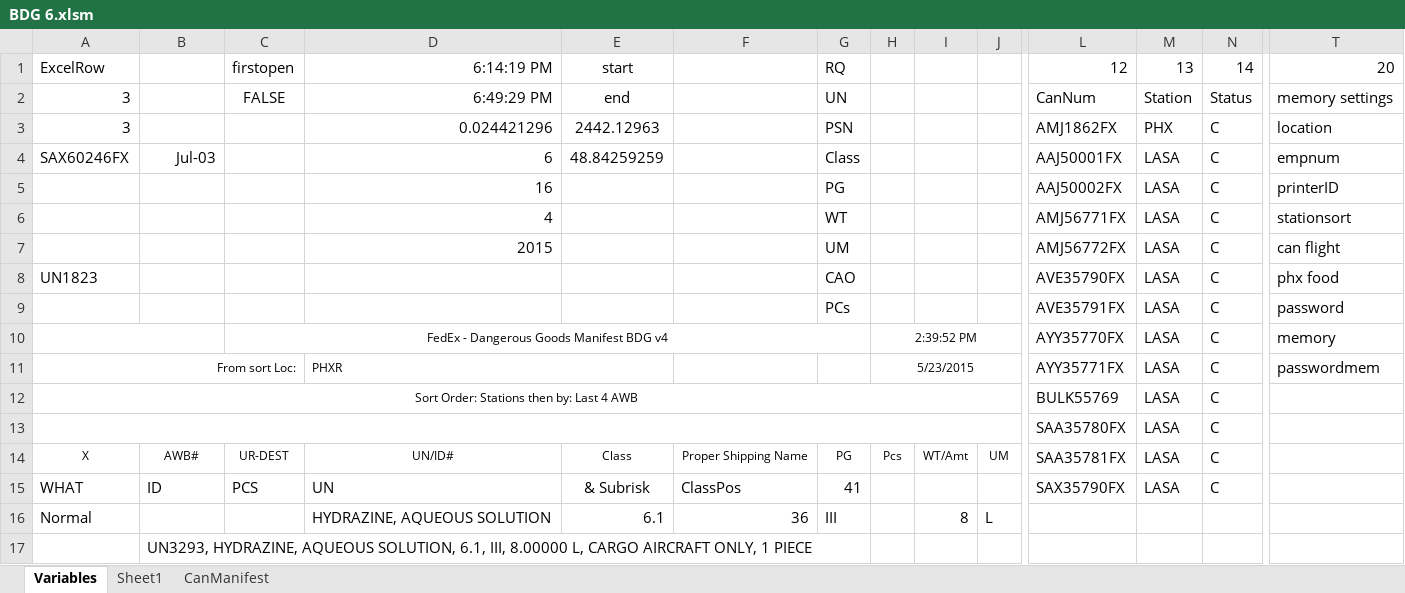
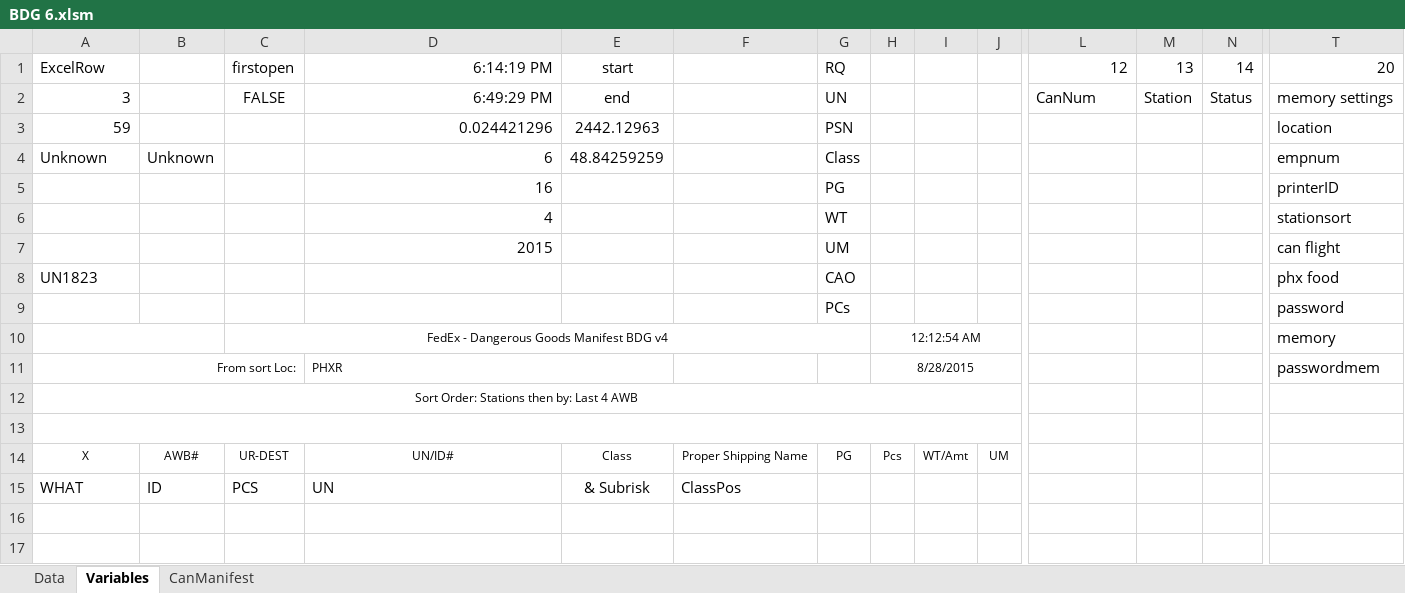
Before and after one commit to grmsan/BDG, an Excel workbook: 6/BDG 6.xlsm, sheet Variables, drawn as a sheet; only a part is shown, gaps mark what is left out; values as stored, in another font and other column widths than the file's, no borders; removed rows and columns are numbered as before the commit, all else as after; rows hold the shown columns only; the diff names each change by its address in the sheet, - before the commit and + after, or states it on an @@ line.

```diff
--- a/6/BDG 6.xlsm (sheet Variables)
+++ b/6/BDG 6.xlsm (sheet Variables)
@@ sheet tab hidden: Sheet1 @@
@@ sheet tab unhidden: Data @@
-A3: 3
+A3: 59
-L3: AMJ1862FX
+L3: (empty)
-M3: PHX
+M3: (empty)
-N3:N9: C
+N3:N9: (empty)
-A4: SAX60246FX
+A4: Unknown
-B4: Jul-03
+B4: Unknown
-L4: AAJ50001FX
+L4: (empty)
-M4:M9: LASA
+M4:M9: (empty)
-L5: AAJ50002FX
+L5: (empty)
-L6: AMJ56771FX
+L6: (empty)
-L7: AMJ56772FX
+L7: (empty)
-L8: AVE35790FX
+L8: (empty)
-L9: AVE35791FX
+L9: (empty)
-row 10:  |  | FedEx - Dangerous Goods Manifest BDG v4 |  |  |  |  | 2:39:52 PM |  |  | AYY35770FX | LASA | C | memory
+row 10:  |  | FedEx - Dangerous Goods Manifest BDG v4 |  |  |  |  | 12:12:54 AM |  |  |  |  |  | memory
-H11: 5/23/2015
+H11: 8/28/2015
-L11: AYY35771FX
+L11: (empty)
-M11: LASA
+M11: (empty)
-N11: C
+N11: (empty)
-row 12: Sort Order: Stations then by: Last 4 AWB |  |  |  |  |  |  |  |  |  | BULK55769 | LASA | C
+row 12: Sort Order: Stations then by: Last 4 AWB
-row 13:  |  |  |  |  |  |  |  |  |  | SAA35780FX | LASA | C
+row 13: (empty)
-L14: SAA35781FX
+L14: (empty)
-M14:M15: LASA
+M14:M15: (empty)
-N14:N15: C
+N14:N15: (empty)
-G15: 41
+G15: (empty)
-L15: SAX35790FX
+L15: (empty)
-row 16: Normal |  |  | HYDRAZINE, AQUEOUS SOLUTION | 6.1 | 36 | III |  | 8 | L
-row 17:  | UN3293, HYDRAZINE, AQUEOUS SOLUTION, 6.1, III, 8.00000 L, CARGO AIRCRAFT ONLY, 1 PIECE
```
Also changed, not shown: sheet CanManifest, 15 other files.
